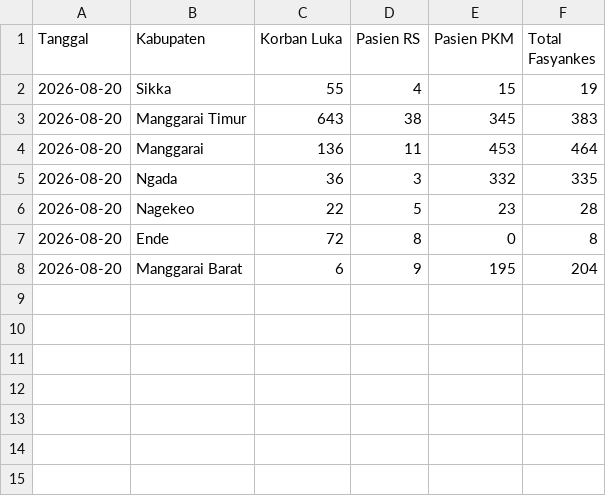
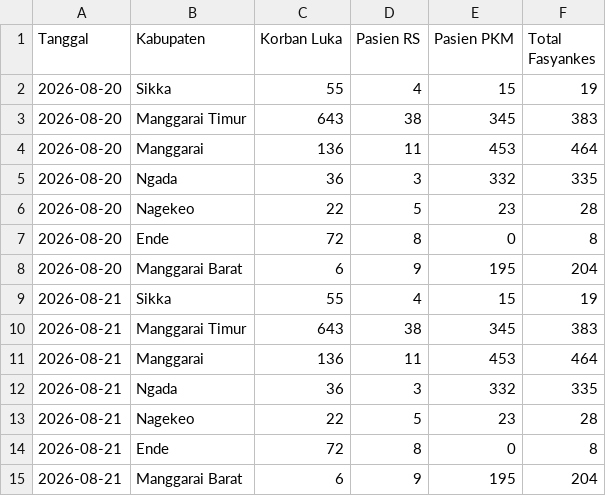
Before and after one commit to cuatiawww/dashboard, a CSV file: public/data/gempa-ntt/analisa_ringkasan_harian_ntt.csv, drawn as a sheet.

```diff
--- a/public/data/gempa-ntt/analisa_ringkasan_harian_ntt.csv
+++ b/public/data/gempa-ntt/analisa_ringkasan_harian_ntt.csv
@@ -8 +8,8 @@ Tanggal,Kabupaten,Korban Luka,Pasien RS,Pasien PKM,Total Fasyankes
 2026-08-20,Manggarai Barat,6,9,195,204
+2026-08-21,Sikka,55,4,15,19
+2026-08-21,Manggarai Timur,643,38,345,383
+2026-08-21,Manggarai,136,11,453,464
+2026-08-21,Ngada,36,3,332,335
+2026-08-21,Nagekeo,22,5,23,28
+2026-08-21,Ende,72,8,0,8
+2026-08-21,Manggarai Barat,6,9,195,204
```
Also changed, not shown: public/data/gempa-ntt/kondisi_pasien_rs_ntt.csv, public/data/gempa-ntt/situasi_kesehatan_ntt.csv, 17 other files.
